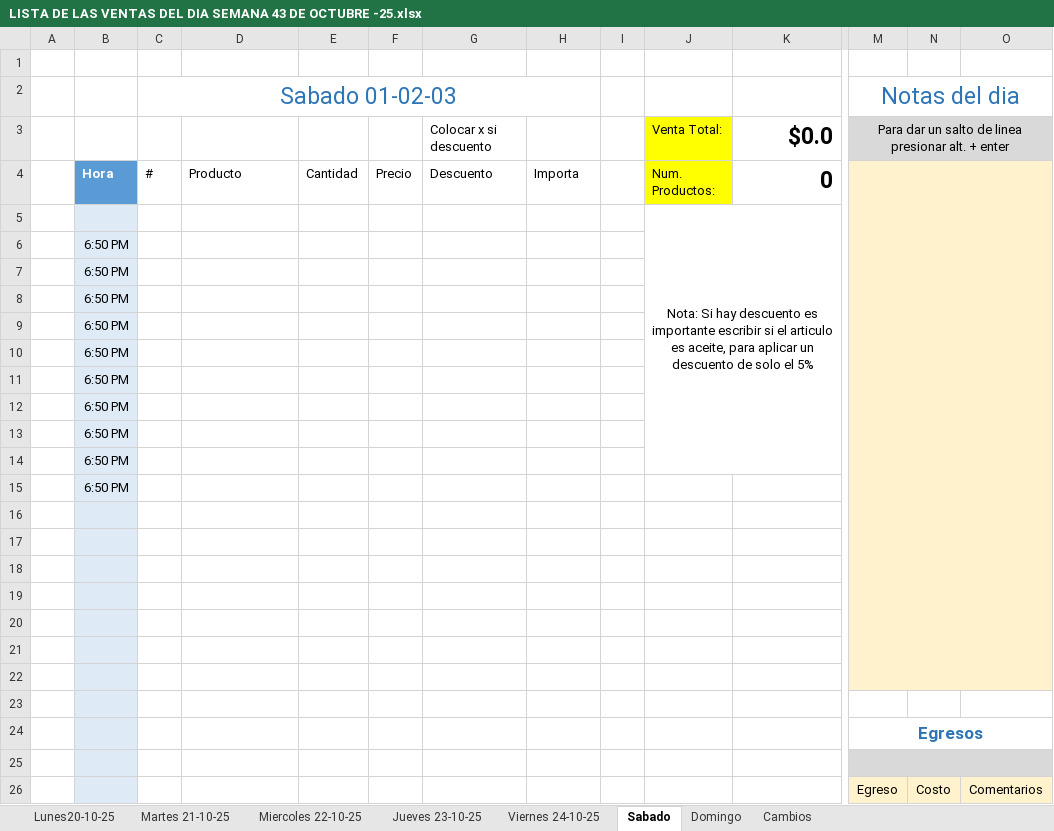
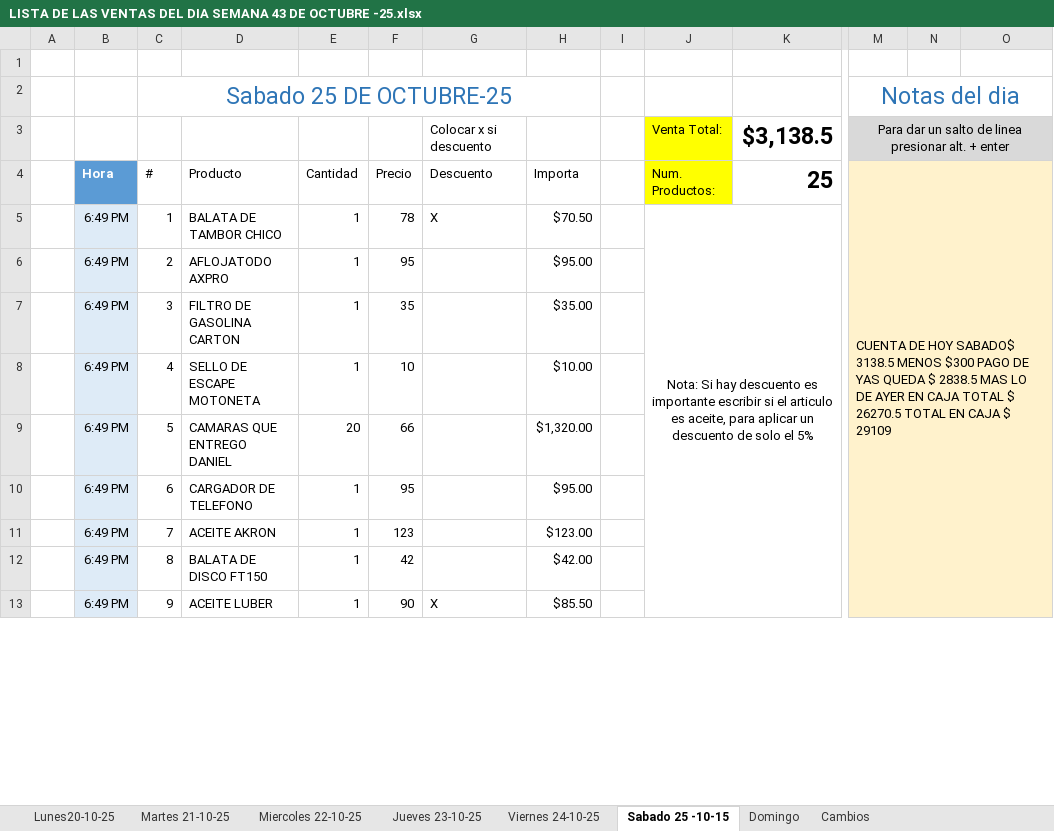
Before and after one commit to MotoZom/Motozom, an Excel workbook: CORTES DE CAJA/2025/10) Octubre/LISTA DE LAS VENTAS DEL DIA SEMANA 43 DE OCTUBRE -25.xlsx, sheet Sabado 25 -10-15, drawn as a sheet; only a part is shown, gaps mark what is left out; values as stored, in another font and other column widths than the file's, no borders; conditional formats and table styles not drawn; removed rows and columns are numbered as before the commit, all else as after; rows hold the shown columns only; the diff covers the shown part only; the diff names each change by its address in the sheet, - before the commit and + after, or states it on an @@ line.

Commit message:
SEMANA 43

```diff
--- a/CORTES DE CAJA/2025/10) Octubre/LISTA DE LAS VENTAS DEL DIA SEMANA 43 DE OCTUBRE -25.xlsx (sheet Sabado 25 -10-15)
+++ b/CORTES DE CAJA/2025/10) Octubre/LISTA DE LAS VENTAS DEL DIA SEMANA 43 DE OCTUBRE -25.xlsx (sheet Sabado 25 -10-15)
-sheet tab: Sabado
+sheet tab: Sabado 25 -10-15
-C2: Sabado 01-02-03
+C2: Sabado 25 DE OCTUBRE-25
-K3: $0.0
+K3: $3,138.5
-K4: 0
+K4: 25
-M4: (empty)
+M4: CUENTA DE HOY SABADO$ 3138.5 MENOS $300 PAGO DE YAS QUEDA $ 2838.5 MAS LO DE AYER EN CAJA TOTAL $ 26270.5 TOTAL EN CAJA $ 29109
-M4:O22 merged
+M4:O22 merged
-row 5:  |  |  |  |  |  |  |  |  | Nota: Si hay descuento es importante escribir si el articulo es aceite, para aplicar un descuento de solo el 5%
-row 6:  | 6:50 PM
-row 7:  | 6:50 PM
-row 8:  | 6:50 PM
-row 9:  | 6:50 PM
-row 10:  | 6:50 PM
-row 11:  | 6:50 PM
-row 12:  | 6:50 PM
-row 13:  | 6:50 PM
-row 14:  | 6:50 PM
-row 15:  | 6:50 PM
-row 5: (empty)
+row 5:  | 6:49 PM | 1 | BALATA DE TAMBOR CHICO | 1 | 78 | X | $70.50 |  | Nota: Si hay descuento es importante escribir si el articulo es aceite, para aplicar un descuento de solo el 5%
+J5:K14 merged
-row 6: (empty)
+row 6:  | 6:49 PM | 2 | AFLOJATODO AXPRO | 1 | 95 |  | $95.00
-row 7: (empty)
+row 7:  | 6:49 PM | 3 | FILTRO DE GASOLINA CARTON | 1 | 35 |  | $35.00
-row 8: (empty)
+row 8:  | 6:49 PM | 4 | SELLO DE ESCAPE MOTONETA | 1 | 10 |  | $10.00
-row 9: (empty)
+row 9:  | 6:49 PM | 5 | CAMARAS QUE ENTREGO DANIEL | 20 | 66 |  | $1,320.00
-row 10: (empty)
+row 10:  | 6:49 PM | 6 | CARGADOR DE TELEFONO | 1 | 95 |  | $95.00
-row 11: (empty)
+row 11:  | 6:49 PM | 7 | ACEITE AKRON | 1 | 123 |  | $123.00
-row 12: (empty)
+row 12:  | 6:49 PM | 8 | BALATA DE DISCO FT150 | 1 | 42 |  | $42.00
-M12:O12 fill: none
+M12:O12 fill: #FFF2CC
-row 24:  |  |  |  |  |  |  |  |  |  |  | Egresos
-row 13: (empty)
+row 13:  | 6:49 PM | 9 | ACEITE LUBER | 1 | 90 | X | $85.50
-M13:O13 fill: #D9D9D9
+M13:O13 fill: #FFF2CC
-M25:O25 merged
-row 26:  |  |  |  |  |  |  |  |  |  |  | Egreso | Costo | Comentarios
```
Also changed, not shown: 16 added rows elsewhere in this sheet, sheet Lunes20-10-25, sheet Miercoles 22-10-25, sheet Martes 21-10-25, sheet Jueves 23-10-25, sheet Viernes 24-10-25, sheet Domingo.
